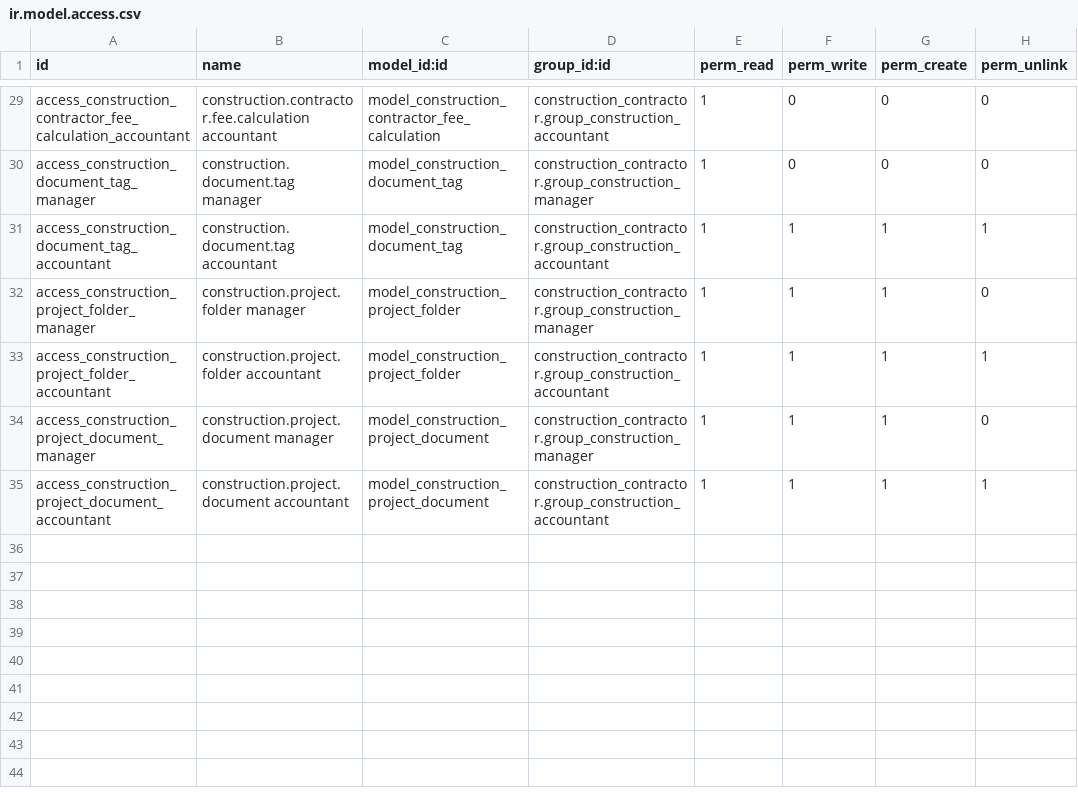
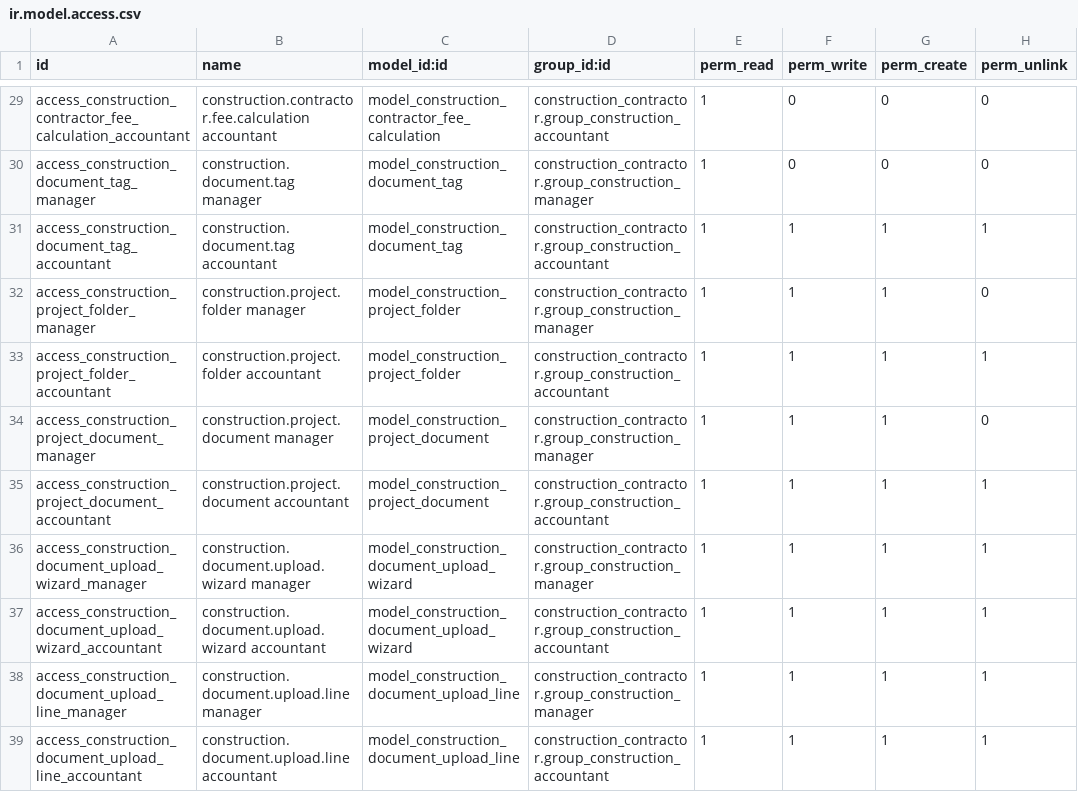
Before and after one commit to sbnseiler72/construction-contractor, a CSV file: construction_contractor/security/ir.model.access.csv, drawn as a sheet; only a part is shown, gaps mark what is left out.

```diff
--- a/construction_contractor/security/ir.model.access.csv
+++ b/construction_contractor/security/ir.model.access.csv
@@ -35 +35,5 @@ access_construction_project_document_manager,construction.project.document manag
 access_construction_project_document_accountant,construction.project.document accountant,model_construction_project_document,construction_contractor.group_construction_accountant,1,1,1,1
+access_construction_document_upload_wizard_manager,construction.document.upload.wizard manager,model_construction_document_upload_wizard,construction_contractor.group_construction_manager,1,1,1,1
+access_construction_document_upload_wizard_accountant,construction.document.upload.wizard accountant,model_construction_document_upload_wizard,construction_contractor.group_construction_accountant,1,1,1,1
+access_construction_document_upload_line_manager,construction.document.upload.line manager,model_construction_document_upload_line,construction_contractor.group_construction_manager,1,1,1,1
+access_construction_document_upload_line_accountant,construction.document.upload.line accountant,model_construction_document_upload_line,construction_contractor.group_construction_accountant,1,1,1,1
```
Also changed, not shown: 6 other files.
